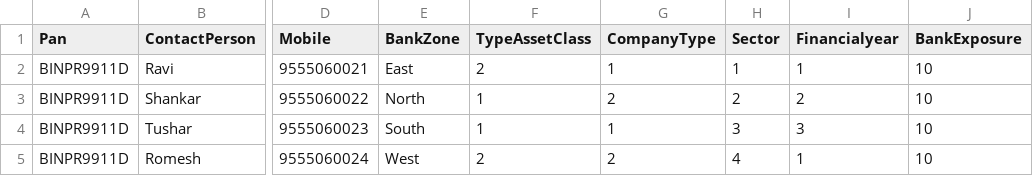
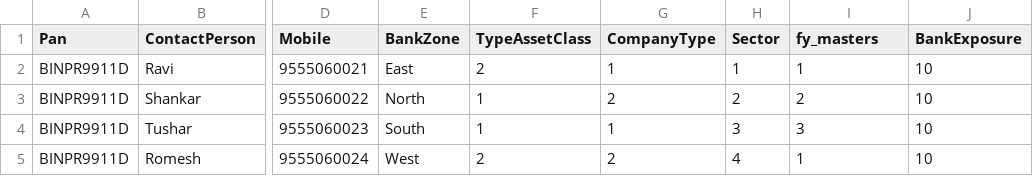
Before and after one commit to IFCI-ESG/Oracle_New, a CSV file: public/csv_sample/branch_corp_upload_sample.csv, drawn as a sheet; only a part is shown, gaps mark what is left out; the diff names each change by its address in the sheet, - before the commit and + after, or states it on an @@ line.

```diff
--- a/public/csv_sample/branch_corp_upload_sample.csv
+++ b/public/csv_sample/branch_corp_upload_sample.csv
-I1: Financialyear
+I1: fy_masters
```
Also changed, not shown: public/csv_sample/corp_upload_Sample.csv, public/csv_sample/retail_upload_Sample.csv, 13 other files.
